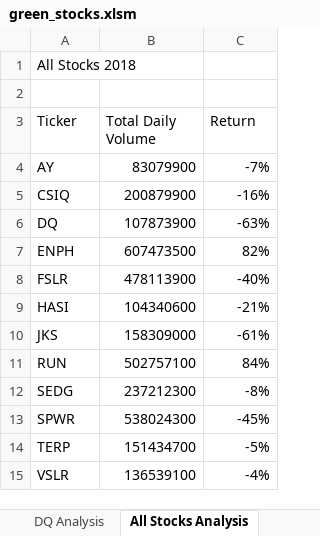
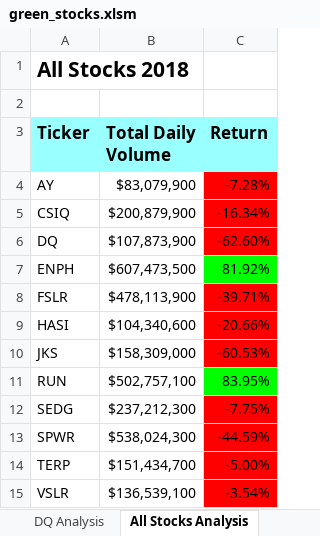
Before and after one commit to TinaBeee/stock-analysis, an Excel workbook: green_stocks.xlsm, sheet All Stocks Analysis, drawn as a sheet; values as stored, in another font and other column widths than the file's, no borders; the diff names each change by its address in the sheet, - before the commit and + after, or states it on an @@ line.

Commit message:
formatted the results

```diff
--- a/green_stocks.xlsm (sheet All Stocks Analysis)
+++ b/green_stocks.xlsm (sheet All Stocks Analysis)
-A1 bold: off
+A1 bold: on, text size: larger
@@ A3:C3 fill: none → #99FFFF, bold: off → on, text size: larger @@
-B4 (Total Daily Volume): 83079900
+B4 (Total Daily Volume): $83,079,900
-C4 (Return): -7%
+C4 (Return): -7.28%
-C4:C6 fill: none
+C4:C6 fill: #FF0000
-B5 (Total Daily Volume): 200879900
+B5 (Total Daily Volume): $200,879,900
-C5 (Return): -16%
+C5 (Return): -16.34%
-B6 (Total Daily Volume): 107873900
+B6 (Total Daily Volume): $107,873,900
-C6 (Return): -63%
+C6 (Return): -62.60%
-B7 (Total Daily Volume): 607473500
+B7 (Total Daily Volume): $607,473,500
-C7 (Return): 82%
+C7 (Return): 81.92%
-C7 fill: none
+C7 fill: #00FF00
-B8 (Total Daily Volume): 478113900
+B8 (Total Daily Volume): $478,113,900
-C8 (Return): -40%
+C8 (Return): -39.71%
-C8:C10 fill: none
+C8:C10 fill: #FF0000
-B9 (Total Daily Volume): 104340600
+B9 (Total Daily Volume): $104,340,600
-C9 (Return): -21%
+C9 (Return): -20.66%
-B10 (Total Daily Volume): 158309000
+B10 (Total Daily Volume): $158,309,000
-C10 (Return): -61%
+C10 (Return): -60.53%
-B11 (Total Daily Volume): 502757100
+B11 (Total Daily Volume): $502,757,100
-C11 (Return): 84%
+C11 (Return): 83.95%
-C11 fill: none
+C11 fill: #00FF00
-B12 (Total Daily Volume): 237212300
+B12 (Total Daily Volume): $237,212,300
-C12 (Return): -8%
+C12 (Return): -7.75%
-C12:C15 fill: none
+C12:C15 fill: #FF0000
-B13 (Total Daily Volume): 538024300
+B13 (Total Daily Volume): $538,024,300
-C13 (Return): -45%
+C13 (Return): -44.59%
-B14 (Total Daily Volume): 151434700
+B14 (Total Daily Volume): $151,434,700
-C14 (Return): -5%
+C14 (Return): -5.00%
-B15 (Total Daily Volume): 136539100
+B15 (Total Daily Volume): $136,539,100
-C15 (Return): -4%
+C15 (Return): -3.54%
```
